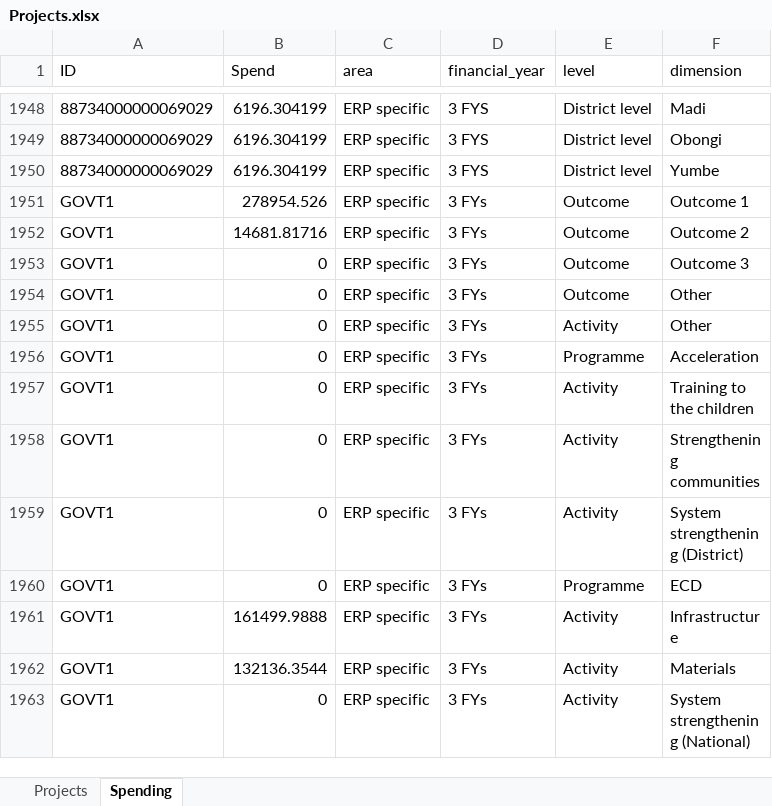
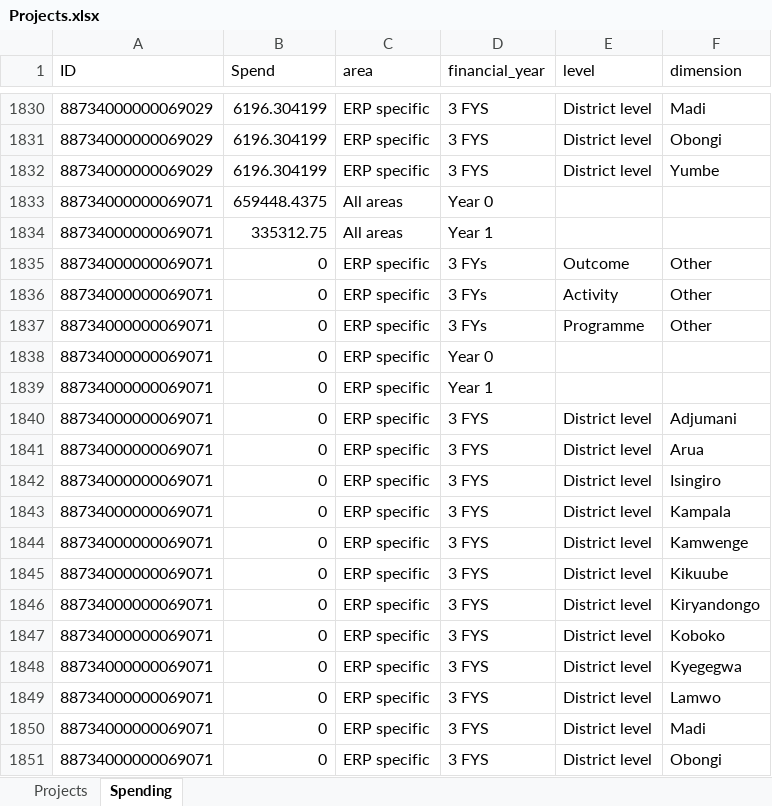
Before and after one commit to araupontones/ERP, an Excel workbook: dashboard/Projects.xlsx, sheet Spending, drawn as a sheet; only a part is shown, gaps mark what is left out; the shorter side is filled out with more unchanged rows; values as stored, in another font and other column widths than the file's, no borders; the diff covers the shown part only; the diff names each change by its address in the sheet, - before the commit and + after, or states it on an @@ line.

```diff
--- a/dashboard/Projects.xlsx (sheet Spending)
+++ b/dashboard/Projects.xlsx (sheet Spending)
+row 1833: 88734000000069071 | 659448.4375 | All areas | Year 0
+row 1834: 88734000000069071 | 335312.75 | All areas | Year 1
+row 1835: 88734000000069071 | 0 | ERP specific | 3 FYs | Outcome | Other
+row 1836: 88734000000069071 | 0 | ERP specific | 3 FYs | Activity | Other
+row 1837: 88734000000069071 | 0 | ERP specific | 3 FYs | Programme | Other
+row 1838: 88734000000069071 | 0 | ERP specific | Year 0
+row 1839: 88734000000069071 | 0 | ERP specific | Year 1
+row 1840: 88734000000069071 | 0 | ERP specific | 3 FYS | District level | Adjumani
+row 1841: 88734000000069071 | 0 | ERP specific | 3 FYS | District level | Arua
+row 1842: 88734000000069071 | 0 | ERP specific | 3 FYS | District level | Isingiro
+row 1843: 88734000000069071 | 0 | ERP specific | 3 FYS | District level | Kampala
+row 1844: 88734000000069071 | 0 | ERP specific | 3 FYS | District level | Kamwenge
+row 1845: 88734000000069071 | 0 | ERP specific | 3 FYS | District level | Kikuube
+row 1846: 88734000000069071 | 0 | ERP specific | 3 FYS | District level | Kiryandongo
+row 1847: 88734000000069071 | 0 | ERP specific | 3 FYS | District level | Koboko
+row 1848: 88734000000069071 | 0 | ERP specific | 3 FYS | District level | Kyegegwa
+row 1849: 88734000000069071 | 0 | ERP specific | 3 FYS | District level | Lamwo
+row 1850: 88734000000069071 | 0 | ERP specific | 3 FYS | District level | Madi
+row 1851: 88734000000069071 | 0 | ERP specific | 3 FYS | District level | Obongi
```
Also changed, not shown: 21 added rows, 118 removed rows and 92 edited cells elsewhere in this sheet, sheet Projects, clean_data/ERP.xlsx, clean_data/ERP_government.xlsx, 9 other files.
